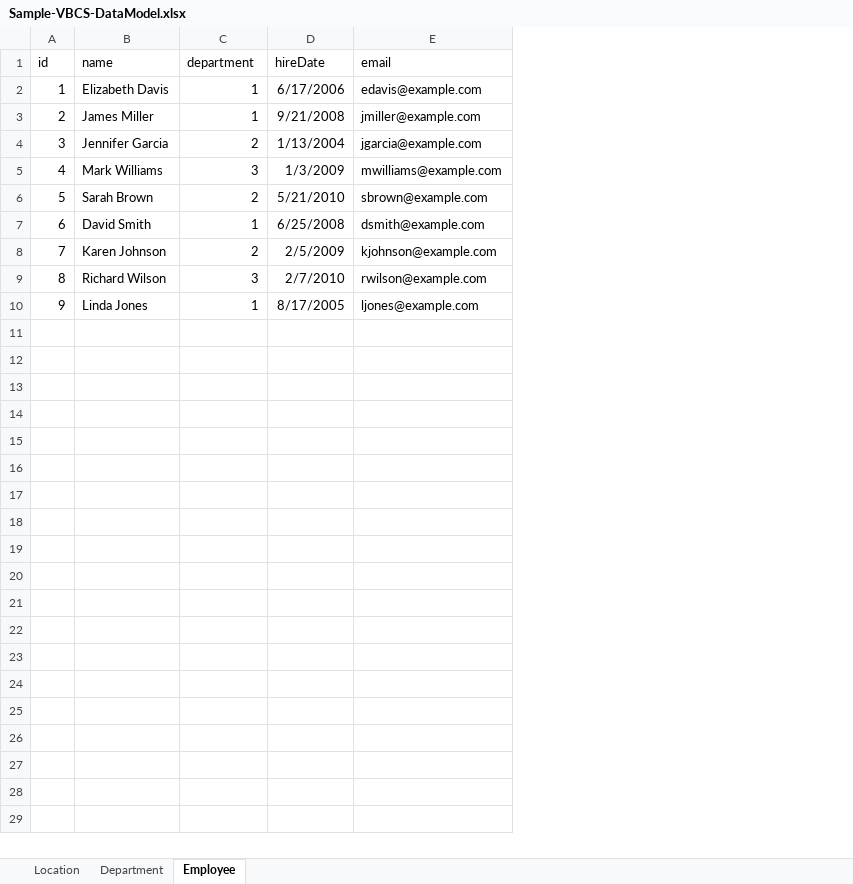
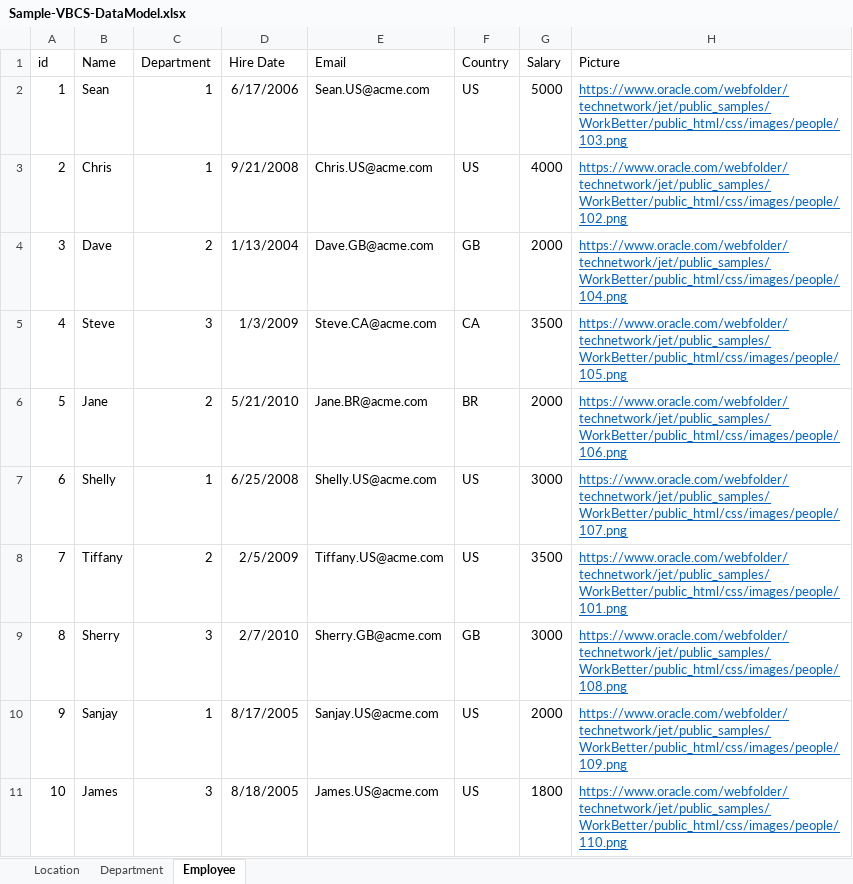
Before and after one commit to CloudNative-OracleAPAC/CloudNative-VBCS, an Excel workbook: resources/materials/Sample-VBCS-DataModel.xlsx, sheet Employee, drawn as a sheet; values as stored, in another font and other column widths than the file's, no borders; removed rows and columns are numbered as before the commit, all else as after; the diff names each change by its address in the sheet, - before the commit and + after, or states it on an @@ line.

Commit message:
updated data

```diff
--- a/resources/materials/Sample-VBCS-DataModel.xlsx (sheet Employee)
+++ b/resources/materials/Sample-VBCS-DataModel.xlsx (sheet Employee)
-column B (name), rows 2-10: Elizabeth Davis | James Miller | Jennifer Garcia | Mark Williams | Sarah Brown | David Smith | Karen Johnson | Richard Wilson | Linda Jones
+column B (Name), rows 2-10: Sean | Chris | Dave | Steve | Jane | Shelly | Tiffany | Sherry | Sanjay
-column E (email), rows 2-10: edavis@example.com | jmiller@example.com | jgarcia@example.com | mwilliams@example.com | sbrown@example.com | dsmith@example.com | kjohnson@example.com | rwilson@example.com | ljones@example.com
+column E (Email), rows 2-10: Sean.US@acme.com | Chris.US@acme.com | Dave.GB@acme.com | Steve.CA@acme.com | Jane.BR@acme.com | Shelly.US@acme.com | Tiffany.US@acme.com | Sherry.GB@acme.com | Sanjay.US@acme.com
+column F (Country), rows 2-10: US | US | GB | CA | BR | US | US | GB | US
+column G (Salary), rows 2-10: 5000 | 4000 | 2000 | 3500 | 2000 | 3000 | 3500 | 3000 | 2000
+column H (Picture), rows 2-10: https://www.oracle.com/webfolder/technetwork/jet/public_samples/WorkBetter/public_html/css/images/people/103.png | https://www.oracle.com/webfolder/technetwork/jet/public_samples/WorkBetter/public_html/css/images/people/102.png | https://www.oracle.com/webfolder/technetwork/jet/public_samples/WorkBetter/public_html/css/images/people/104.png | https://www.oracle.com/webfolder/technetwork/jet/public_samples/WorkBetter/public_html/css/images/people/105.png | https://www.oracle.com/webfolder/technetwork/jet/public_samples/WorkBetter/public_html/css/images/people/106.png | https://www.oracle.com/webfolder/technetwork/jet/public_samples/WorkBetter/public_html/css/images/people/107.png | https://www.oracle.com/webfolder/technetwork/jet/public_samples/WorkBetter/public_html/css/images/people/101.png | https://www.oracle.com/webfolder/technetwork/jet/public_samples/WorkBetter/public_html/css/images/people/108.png | https://www.oracle.com/webfolder/technetwork/jet/public_samples/WorkBetter/public_html/css/images/people/109.png
-C1: department
+C1: Department
-D1: hireDate
+D1: Hire Date
+row 11: 10 | James | 3 | 8/18/2005 | James.US@acme.com | US | 1800 | https://www.oracle.com/webfolder/technetwork/jet/public_samples/WorkBetter/public_html/css/images/people/110.png
```
Also changed, not shown: sheet Department, sheet Location, 1 other file.
